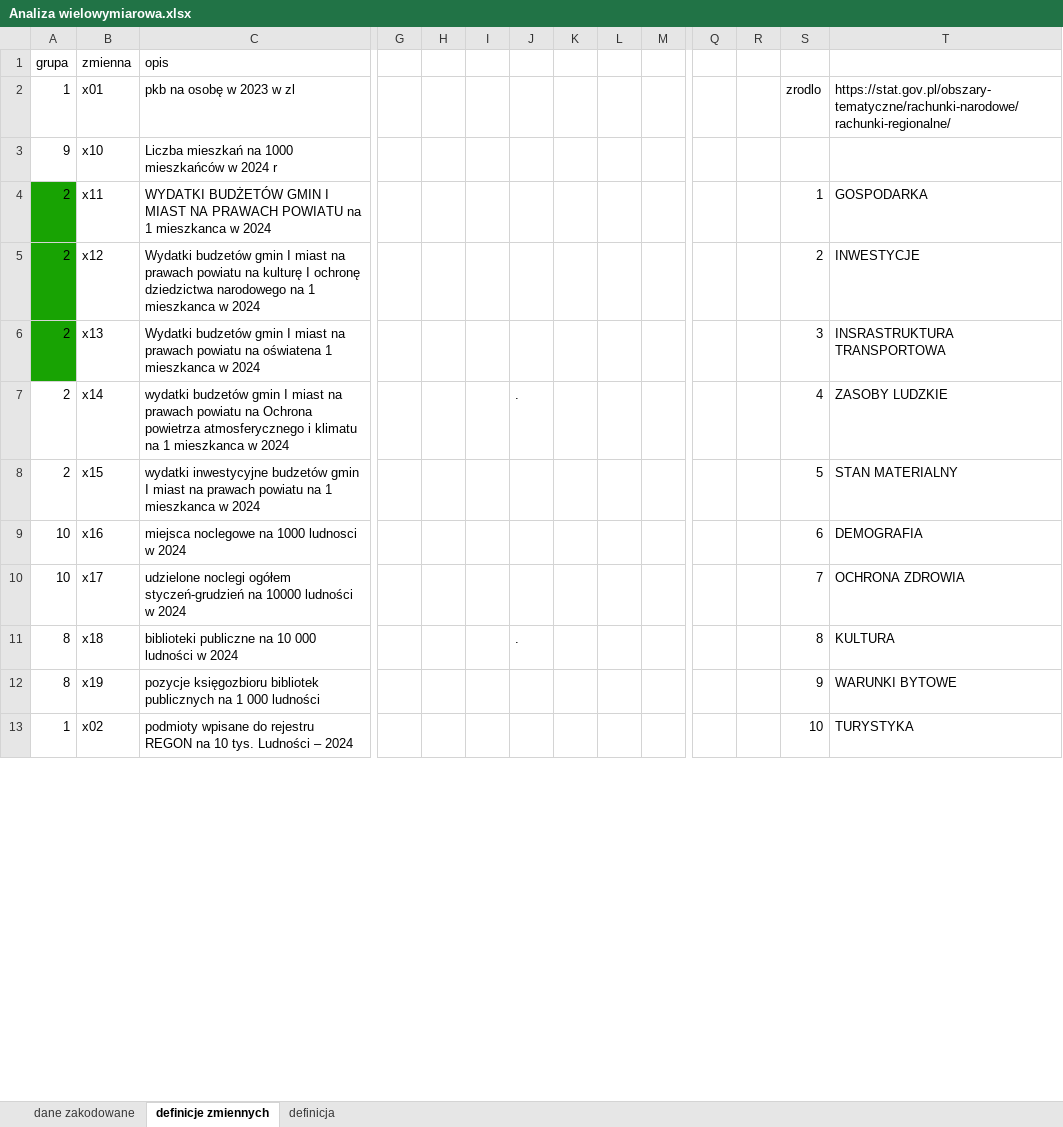
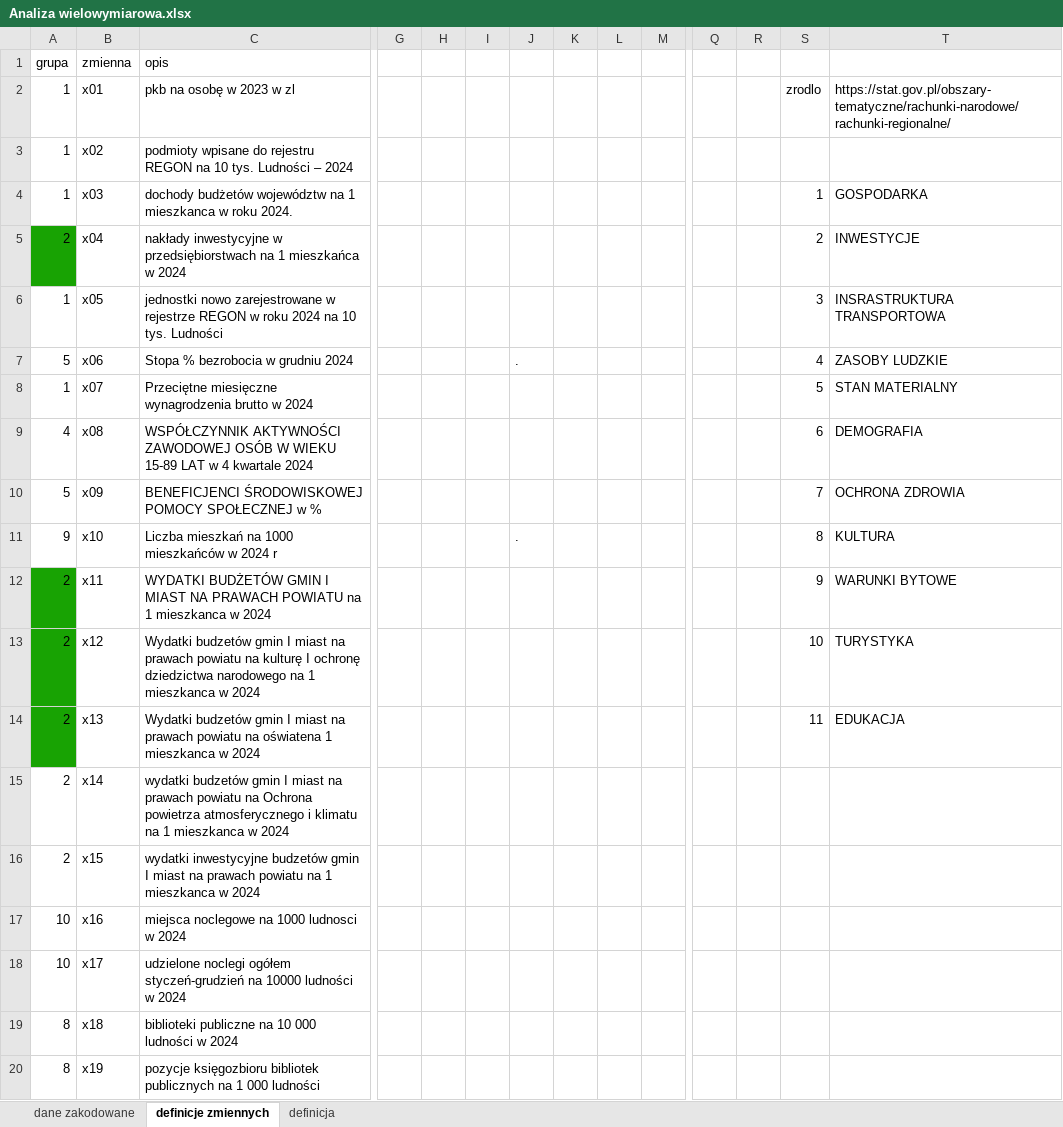
Before and after one commit to DanielFaltynowski/poland-ab-mda, an Excel workbook: src/aw-dawid/Analiza wielowymiarowa.xlsx, sheet definicje zmiennych, drawn as a sheet; only a part is shown, gaps mark what is left out; values as stored, in another font and other column widths than the file's, no borders; conditional formats not drawn; removed rows and columns are numbered as before the commit, all else as after; rows hold the shown columns only; the diff covers the shown part only; the diff names each change by its address in the sheet, - before the commit and + after, or states it on an @@ line.

```diff
--- a/src/aw-dawid/Analiza wielowymiarowa.xlsx (sheet definicje zmiennych)
+++ b/src/aw-dawid/Analiza wielowymiarowa.xlsx (sheet definicje zmiennych)
+row 3: 1 | x02 | podmioty wpisane do rejestru REGON na 10 tys. Ludności – 2024
+row 4: 1 | x03 | dochody budżetów województw na 1 mieszkanca w roku 2024. |  |  |  |  |  |  |  |  |  | 1 | GOSPODARKA
+row 5: 2 | x04 | nakłady inwestycyjne w przedsiębiorstwach na 1 mieszkańca w 2024 |  |  |  |  |  |  |  |  |  | 2 | INWESTYCJE
+row 6: 1 | x05 | jednostki nowo zarejestrowane w rejestrze REGON w roku 2024 na 10 tys. Ludności |  |  |  |  |  |  |  |  |  | 3 | INSRASTRUKTURA TRANSPORTOWA
+row 7: 5 | x06 | Stopa % bezrobocia w grudniu 2024 |  |  |  | . |  |  |  |  |  | 4 | ZASOBY LUDZKIE
+row 8: 1 | x07 | Przeciętne miesięczne wynagrodzenia brutto w 2024 |  |  |  |  |  |  |  |  |  | 5 | STAN MATERIALNY
+row 9: 4 | x08 | WSPÓŁCZYNNIK AKTYWNOŚCI ZAWODOWEJ OSÓB W WIEKU 15-89 LAT w 4 kwartale 2024 |  |  |  |  |  |  |  |  |  | 6 | DEMOGRAFIA
+row 10: 5 | x09 | BENEFICJENCI ŚRODOWISKOWEJ POMOCY SPOŁECZNEJ w % |  |  |  |  |  |  |  |  |  | 7 | OCHRONA ZDROWIA
-J11: (empty)
+J11: .
-S11: (empty)
+S11: 8
-T11: (empty)
+T11: KULTURA
-S12: 1
+S12: 9
-T12: GOSPODARKA
+T12: WARUNKI BYTOWE
-S13: 2
+S13: 10
-T13: INWESTYCJE
+T13: TURYSTYKA
-S14: 3
+S14: 11
-T14: INSRASTRUKTURA TRANSPORTOWA
+T14: EDUKACJA
-J15: .
+J15: (empty)
-S15: 4
+S15: (empty)
-T15: ZASOBY LUDZKIE
+T15: (empty)
-S16: 5
+S16: (empty)
-T16: STAN MATERIALNY
+T16: (empty)
-S17: 6
+S17: (empty)
-T17: DEMOGRAFIA
+T17: (empty)
-S18: 7
+S18: (empty)
-T18: OCHRONA ZDROWIA
+T18: (empty)
-J19: .
+J19: (empty)
-S19: 8
+S19: (empty)
-T19: KULTURA
+T19: (empty)
-S20: 9
+S20: (empty)
-T20: WARUNKI BYTOWE
+T20: (empty)
-row 13: 1 | x02 | podmioty wpisane do rejestru REGON na 10 tys. Ludności – 2024 |  |  |  |  |  |  |  |  |  | 10 | TURYSTYKA
```
Also changed, not shown: 7 removed rows and 2 edited cells elsewhere in this sheet, data/cleaned_data/poland_ab.xlsx, 1 other file.
